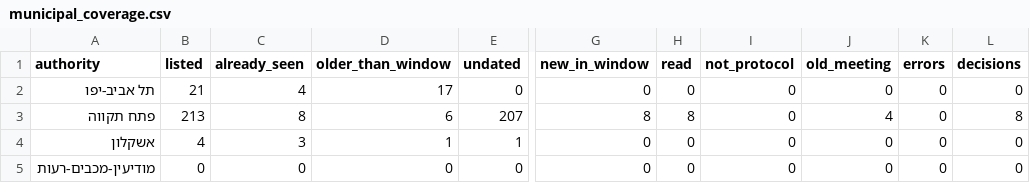
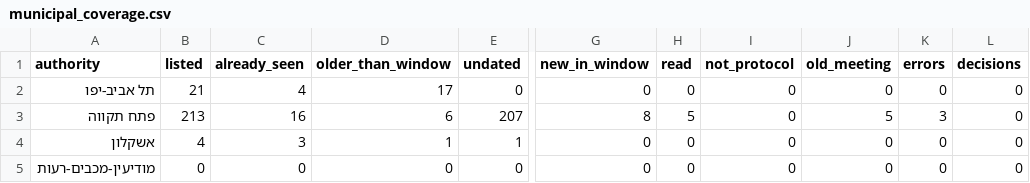
Before and after one commit to AvivRosario/rosario-feeds-data, a CSV file: data/latest/municipal_coverage.csv, drawn as a sheet; only a part is shown, gaps mark what is left out; the diff names each change by its address in the sheet, - before the commit and + after, or states it on an @@ line.

```diff
--- a/data/latest/municipal_coverage.csv
+++ b/data/latest/municipal_coverage.csv
-C3 (already_seen): 8
+C3 (already_seen): 16
-H3 (read): 8
+H3 (read): 5
-J3 (old_meeting): 4
+J3 (old_meeting): 5
-K3 (errors): 0
+K3 (errors): 3
-L3 (decisions): 8
+L3 (decisions): 0
```
Also changed, not shown: data/latest/municipal_award_candidates.csv, data/latest/municipal_documents.csv, 10 other files.
